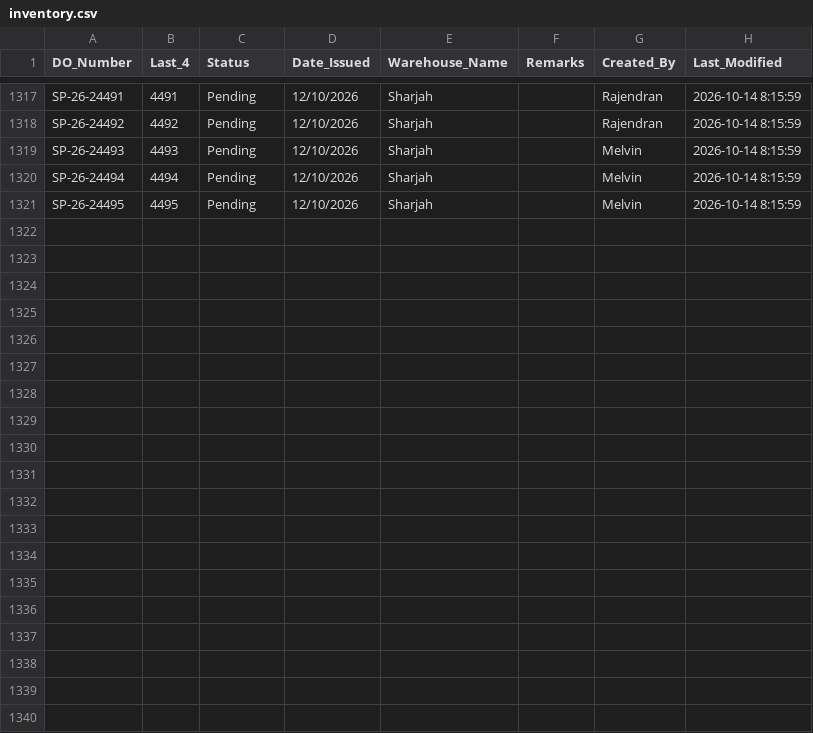
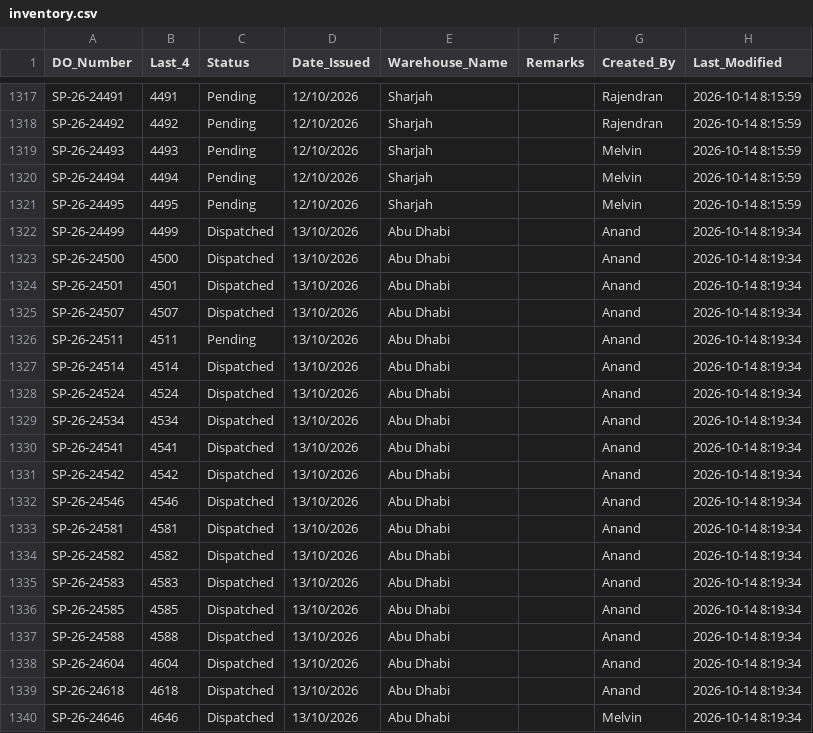
Before and after one commit to inventorycontrol79/warehouse-app, a CSV file: inventory.csv, drawn as a sheet; only a part is shown, gaps mark what is left out.

Commit message:
Auto-update from WhatsApp Bot: 2026-10-14 12:21:01

```diff
--- a/inventory.csv
+++ b/inventory.csv
@@ -1321 +1321,20 @@ SP-26-24494,4494,Pending,12/10/2026,Sharjah,,Melvin,2026-10-14 8:15:59
 SP-26-24495,4495,Pending,12/10/2026,Sharjah,,Melvin,2026-10-14 8:15:59
+SP-26-24499,4499,Dispatched,13/10/2026,Abu Dhabi,,Anand,2026-10-14 8:19:34
+SP-26-24500,4500,Dispatched,13/10/2026,Abu Dhabi,,Anand,2026-10-14 8:19:34
+SP-26-24501,4501,Dispatched,13/10/2026,Abu Dhabi,,Anand,2026-10-14 8:19:34
+SP-26-24507,4507,Dispatched,13/10/2026,Abu Dhabi,,Anand,2026-10-14 8:19:34
+SP-26-24511,4511,Pending,13/10/2026,Abu Dhabi,,Anand,2026-10-14 8:19:34
+SP-26-24514,4514,Dispatched,13/10/2026,Abu Dhabi,,Anand,2026-10-14 8:19:34
+SP-26-24524,4524,Dispatched,13/10/2026,Abu Dhabi,,Anand,2026-10-14 8:19:34
+SP-26-24534,4534,Dispatched,13/10/2026,Abu Dhabi,,Anand,2026-10-14 8:19:34
+SP-26-24541,4541,Dispatched,13/10/2026,Abu Dhabi,,Anand,2026-10-14 8:19:34
+SP-26-24542,4542,Dispatched,13/10/2026,Abu Dhabi,,Anand,2026-10-14 8:19:34
+SP-26-24546,4546,Dispatched,13/10/2026,Abu Dhabi,,Anand,2026-10-14 8:19:34
+SP-26-24581,4581,Dispatched,13/10/2026,Abu Dhabi,,Anand,2026-10-14 8:19:34
+SP-26-24582,4582,Dispatched,13/10/2026,Abu Dhabi,,Anand,2026-10-14 8:19:34
+SP-26-24583,4583,Dispatched,13/10/2026,Abu Dhabi,,Anand,2026-10-14 8:19:34
+SP-26-24585,4585,Dispatched,13/10/2026,Abu Dhabi,,Anand,2026-10-14 8:19:34
+SP-26-24588,4588,Dispatched,13/10/2026,Abu Dhabi,,Anand,2026-10-14 8:19:34
+SP-26-24604,4604,Dispatched,13/10/2026,Abu Dhabi,,Anand,2026-10-14 8:19:34
+SP-26-24618,4618,Dispatched,13/10/2026,Abu Dhabi,,Anand,2026-10-14 8:19:34
+SP-26-24646,4646,Dispatched,13/10/2026,Abu Dhabi,,Melvin,2026-10-14 8:19:34
```
